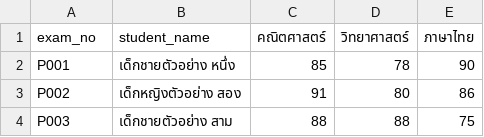
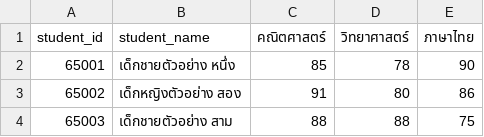
Before and after one commit to phanusii/aubnext, a CSV file: public/exam-template.csv, drawn as a sheet.

Commit message:
improve student import validation

```diff
--- a/public/exam-template.csv
+++ b/public/exam-template.csv
@@ -1,4 +1,4 @@
-exam_no,student_name,คณิตศาสตร์,วิทยาศาสตร์,ภาษาไทย
-P001,เด็กชายตัวอย่าง หนึ่ง,85,78,90
-P002,เด็กหญิงตัวอย่าง สอง,91,80,86
-P003,เด็กชายตัวอย่าง สาม,88,88,75
+student_id,student_name,คณิตศาสตร์,วิทยาศาสตร์,ภาษาไทย
+65001,เด็กชายตัวอย่าง หนึ่ง,85,78,90
+65002,เด็กหญิงตัวอย่าง สอง,91,80,86
+65003,เด็กชายตัวอย่าง สาม,88,88,75
```
Also changed, not shown: 8 other files.
